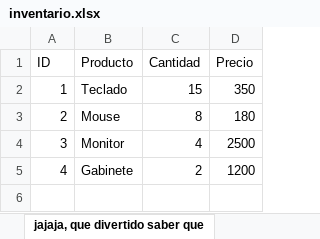
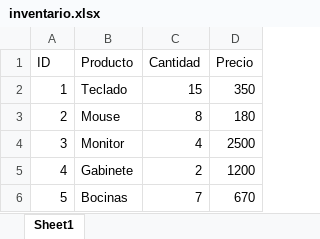
Before and after one commit to Costa-Flow/python_log, an Excel workbook: inventario.xlsx, sheet Sheet1, drawn as a sheet; values as stored, in another font and other column widths than the file's, no borders; charts and pictures not drawn; the diff names each change by its address in the sheet, - before the commit and + after, or states it on an @@ line.

Commit message:
integrar menu interactivo con guardado en excel mediante pandas

```diff
--- a/inventario.xlsx (sheet Sheet1)
+++ b/inventario.xlsx (sheet Sheet1)
-sheet tab: jajaja, que divertido saber que
+sheet tab: Sheet1
+row 6: 5 | Bocinas | 7 | 670
```
Also changed, not shown: charts or pictures.
